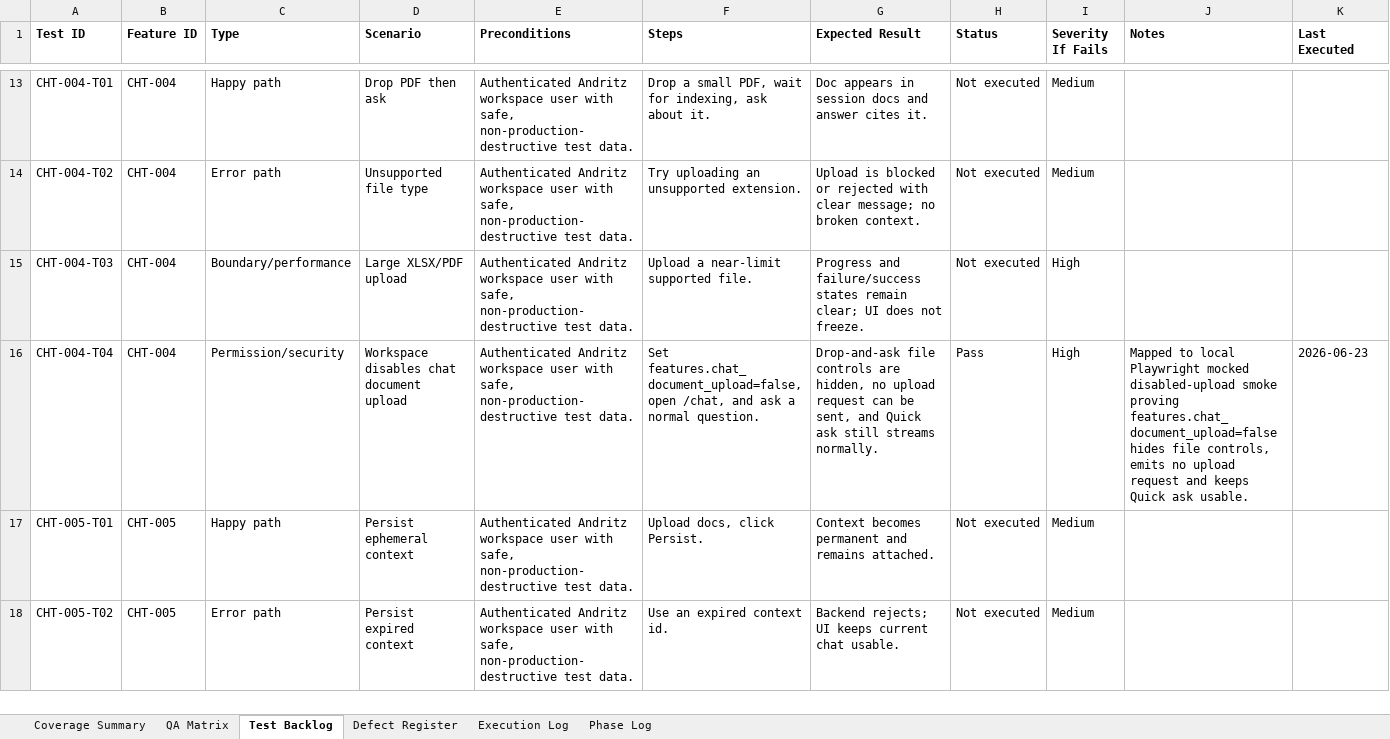
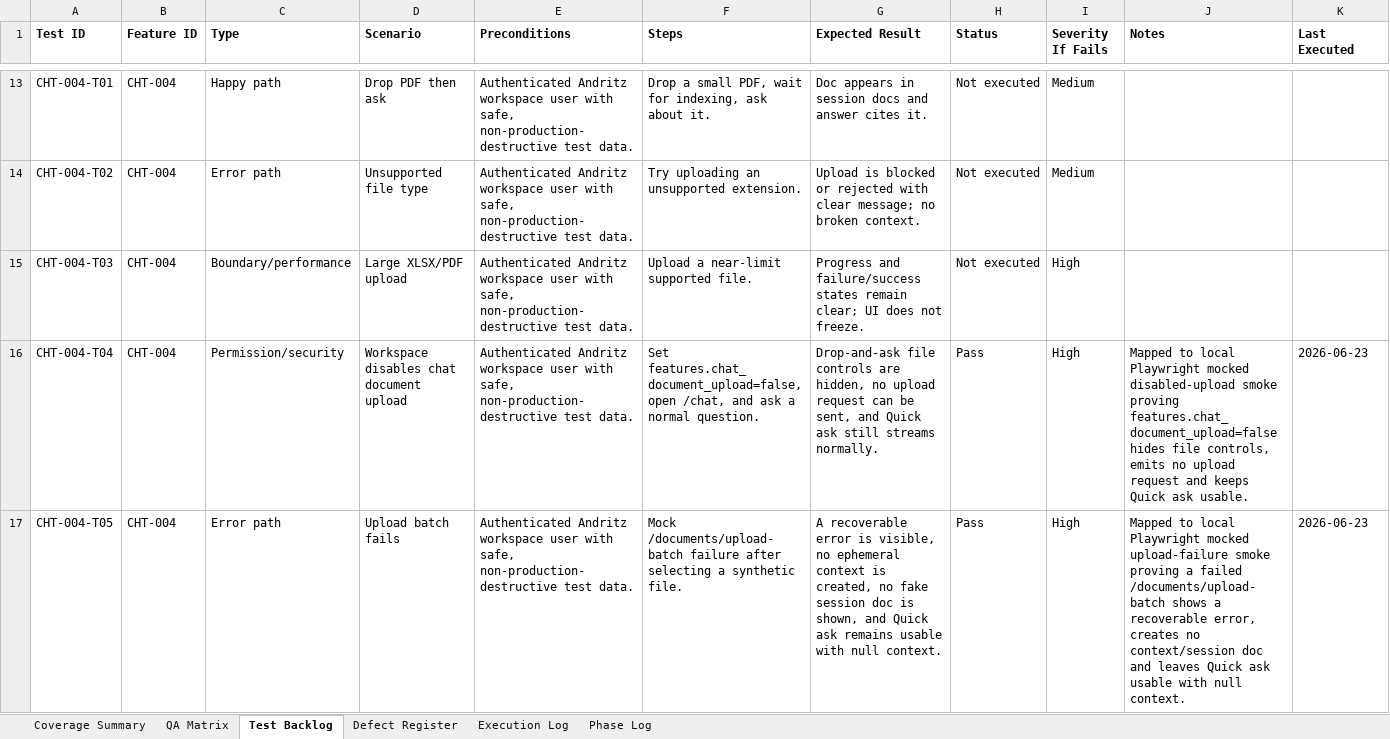
Before and after one commit to tishacian/hyusai, an Excel workbook: outputs/019edc68-andritz-qa/andritz_qa_matrix.xlsx, sheet Test Backlog, drawn as a sheet; only a part is shown, gaps mark what is left out; the shorter side is filled out with more unchanged rows; values as stored, in another font and other column widths than the file's, no borders; rows hold the shown columns only; the diff covers the shown part only; the diff names each change by its address in the sheet, - before the commit and + after, or states it on an @@ line.

```diff
--- a/outputs/019edc68-andritz-qa/andritz_qa_matrix.xlsx (sheet Test Backlog)
+++ b/outputs/019edc68-andritz-qa/andritz_qa_matrix.xlsx (sheet Test Backlog)
+row 17: CHT-004-T05 | CHT-004 | Error path | Upload batch fails | Authenticated Andritz workspace user with safe, non-production-destructive test data. | Mock /documents/upload-batch failure after selecting a synthetic file. | A recoverable error is visible, no ephemeral context is created, no fake session doc is shown, and Quick ask remains usable with null context. | Pass | High | Mapped to local Playwright mocked upload-failure smoke proving a failed /documents/upload-batch shows a recoverable error, creates no context/session doc and leaves Quick ask usable with null context. | 2026-06-23
```
Also changed, not shown: 2 added rows and 8 edited cells elsewhere in this sheet, sheet Execution Log, sheet Phase Log, sheet QA Matrix, sheet Defect Register, sheet Coverage Summary, 11 other files.
